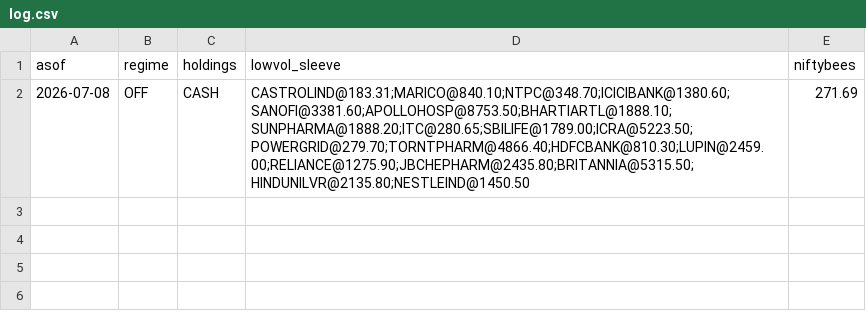
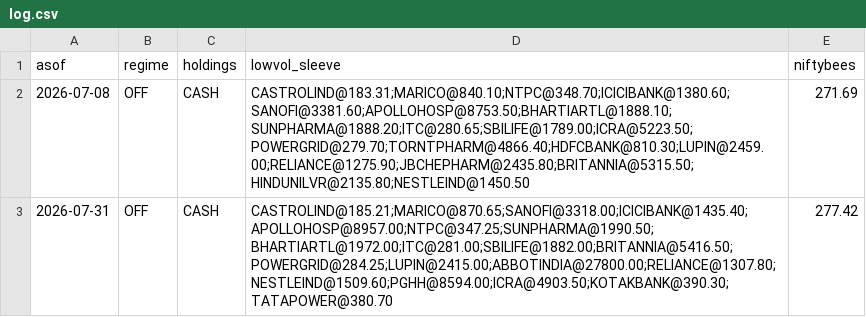
Before and after one commit to deshpanda/nse-screener, a CSV file: paper/log.csv, drawn as a sheet; the diff names each change by its address in the sheet, - before the commit and + after, or states it on an @@ line.

Commit message:
paper log: 2026-07-31

```diff
--- a/paper/log.csv
+++ b/paper/log.csv
+row 3: 2026-07-31 | OFF | CASH | CASTROLIND@185.21;MARICO@870.65;SANOFI@3318.00;ICICIBANK@1435.40;APOLLOHOSP@8957.00;NTPC@347.25;SUNPHARMA@1990.50;BHARTIARTL@1972.00;ITC@281.00;SBILIFE@1882.00;BRITANNIA@5416.50;POWERGRID@284.25;LUPIN@2415.00;ABBOTINDIA@27800.00;RELIANCE@1307.80;NESTLEIND@1509.60;PGHH@8594.00;ICRA@4903.50;KOTAKBANK@390.30;TATAPOWER@380.70 | 277.42
```
Also changed, not shown: 2 other files.
